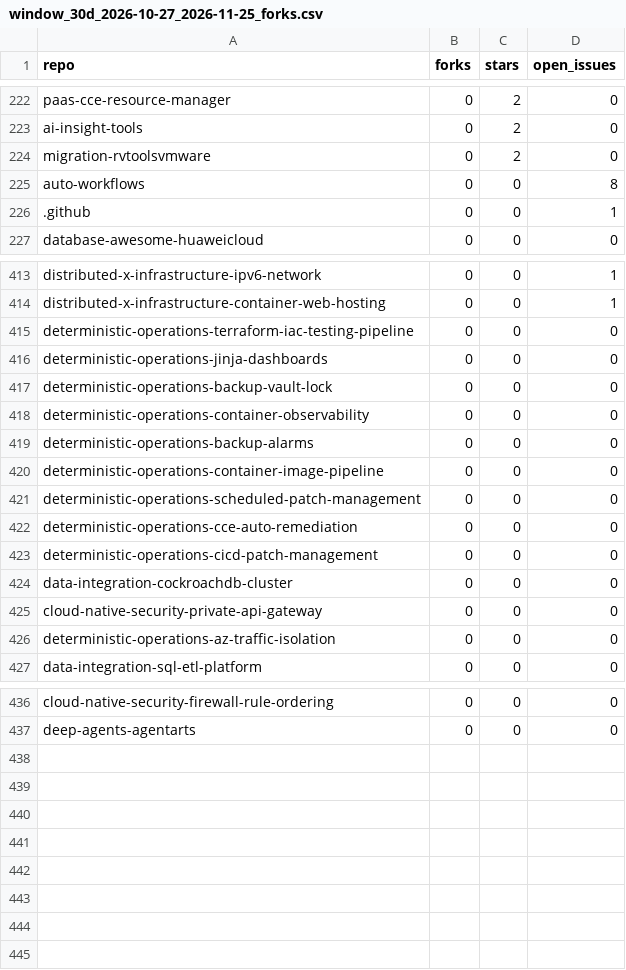
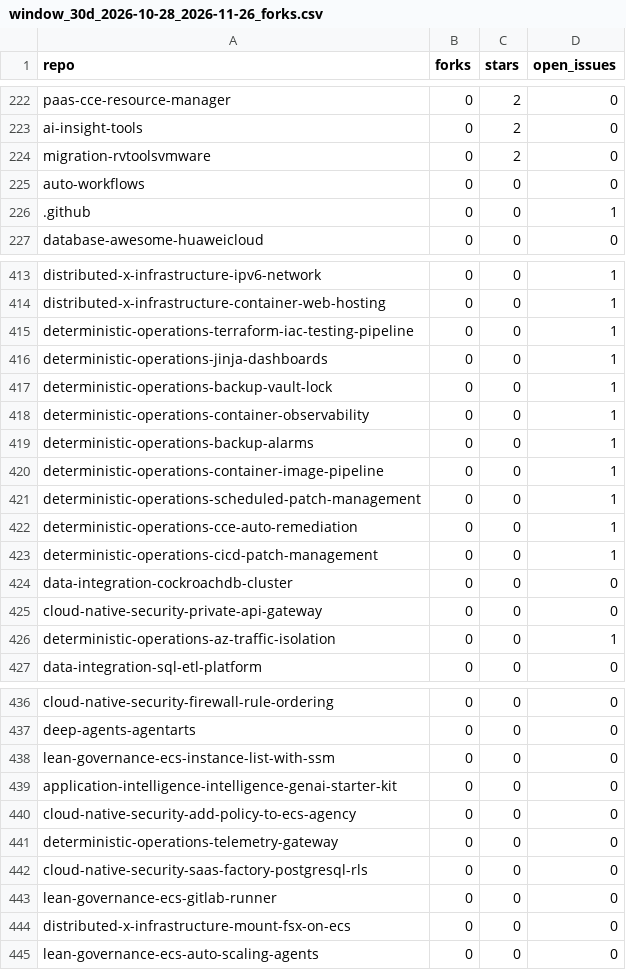
Before and after one commit to huaweicloud-samples/auto-workflows, a CSV file: collector/reports/window_30d_2026-10-28_2026-11-26_forks.csv (was collector/reports/window_30d_2026-10-27_2026-11-25_forks.csv), drawn as a sheet; only a part is shown, gaps mark what is left out; the diff covers the shown part only.

```diff
--- a/collector/reports/window_30d_2026-10-27_2026-11-25_forks.csv
+++ b/collector/reports/window_30d_2026-10-28_2026-11-26_forks.csv
@@ -224,3 +224,3 @@ ai-insight-tools,0,2,0
 migration-rvtoolsvmware,0,2,0
-auto-workflows,0,0,8
+auto-workflows,0,0,0
 .github,0,0,1
@@ -414,14 +414,14 @@ distributed-x-infrastructure-ipv6-network,0,0,1
 distributed-x-infrastructure-container-web-hosting,0,0,1
-deterministic-operations-terraform-iac-testing-pipeline,0,0,0
-deterministic-operations-jinja-dashboards,0,0,0
-deterministic-operations-backup-vault-lock,0,0,0
-deterministic-operations-container-observability,0,0,0
-deterministic-operations-backup-alarms,0,0,0
-deterministic-operations-container-image-pipeline,0,0,0
-deterministic-operations-scheduled-patch-management,0,0,0
-deterministic-operations-cce-auto-remediation,0,0,0
-deterministic-operations-cicd-patch-management,0,0,0
+deterministic-operations-terraform-iac-testing-pipeline,0,0,1
+deterministic-operations-jinja-dashboards,0,0,1
+deterministic-operations-backup-vault-lock,0,0,1
+deterministic-operations-container-observability,0,0,1
+deterministic-operations-backup-alarms,0,0,1
+deterministic-operations-container-image-pipeline,0,0,1
+deterministic-operations-scheduled-patch-management,0,0,1
+deterministic-operations-cce-auto-remediation,0,0,1
+deterministic-operations-cicd-patch-management,0,0,1
 data-integration-cockroachdb-cluster,0,0,0
 cloud-native-security-private-api-gateway,0,0,0
-deterministic-operations-az-traffic-isolation,0,0,0
+deterministic-operations-az-traffic-isolation,0,0,1
 data-integration-sql-etl-platform,0,0,0
@@ -437 +437,9 @@ cloud-native-security-firewall-rule-ordering,0,0,0
 deep-agents-agentarts,0,0,0
+lean-governance-ecs-instance-list-with-ssm,0,0,0
+application-intelligence-intelligence-genai-starter-kit,0,0,0
+cloud-native-security-add-policy-to-ecs-agency,0,0,0
+deterministic-operations-telemetry-gateway,0,0,0
+cloud-native-security-saas-factory-postgresql-rls,0,0,0
+lean-governance-ecs-gitlab-runner,0,0,0
+distributed-x-infrastructure-mount-fsx-on-ecs,0,0,0
+lean-governance-ecs-auto-scaling-agents,0,0,0
```
Also changed, not shown: 2 edited cells elsewhere in this file, collector/reports/window_30d_2026-10-28_2026-11-26_daily.csv, 7 other files.
